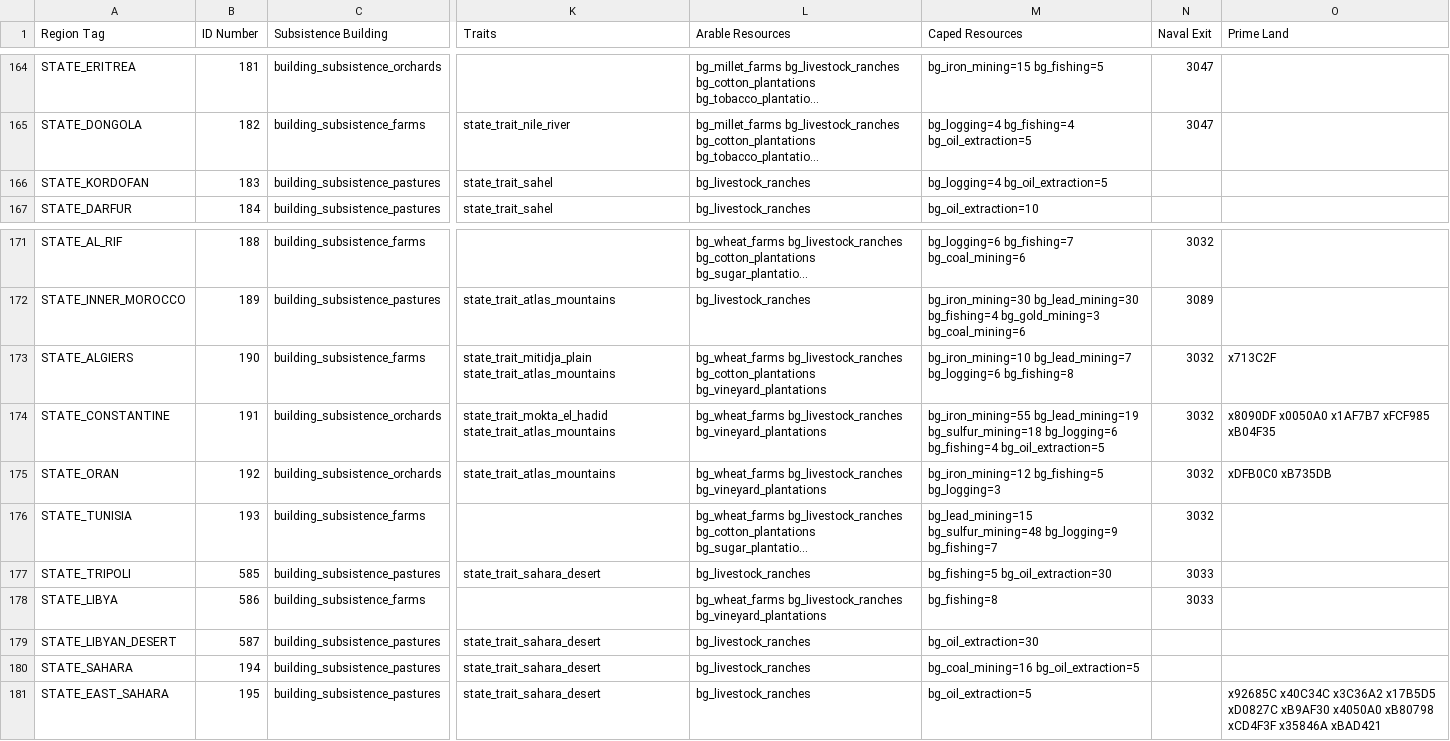
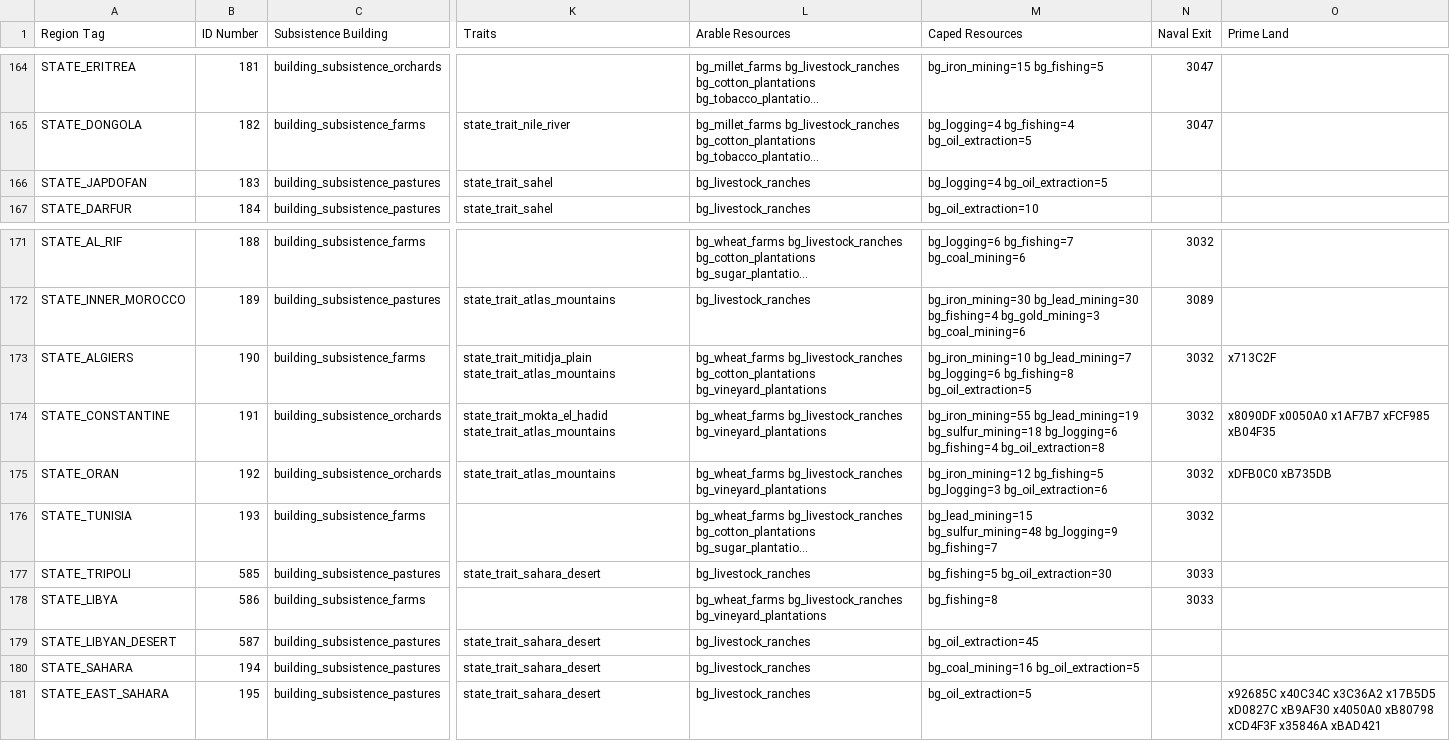
Before and after one commit to AlexJFDev/Vic3-World-War-One-Mod, a CSV file: scripts/mod/data/state_regions.csv, drawn as a sheet; only a part is shown, gaps mark what is left out; long unchanged cells end in …; the diff names each change by its address in the sheet, - before the commit and + after, or states it on an @@ line.

```diff
--- a/scripts/mod/data/state_regions.csv
+++ b/scripts/mod/data/state_regions.csv
-A166 (Region Tag): STATE_KORDOFAN
+A166 (Region Tag): STATE_JAPDOFAN
-M173 (Caped Resources): …bg_logging=6 bg_fishing=8
+M173 (Caped Resources): …bg_logging=6 bg_fishing=8 bg_oil_extraction=5
-M174 (Caped Resources): …bg_logging=6 bg_fishing=4 bg_oil_extraction=5
+M174 (Caped Resources): …bg_logging=6 bg_fishing=4 bg_oil_extraction=8
-M175 (Caped Resources): …bg_fishing=5 bg_logging=3
+M175 (Caped Resources): …bg_fishing=5 bg_logging=3 bg_oil_extraction=6
-M179 (Caped Resources): bg_oil_extraction=30
+M179 (Caped Resources): bg_oil_extraction=45
```
Also changed, not shown: scripts/mod/data/state_buildings.csv, 6 other files.
